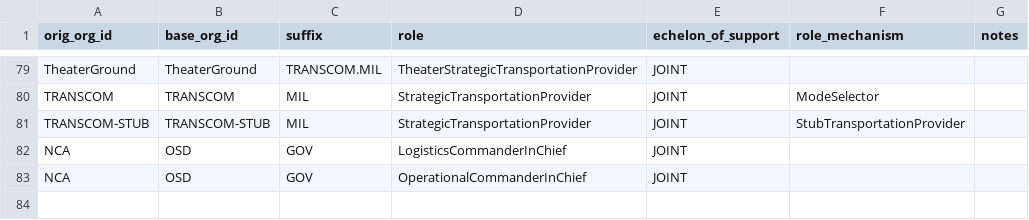
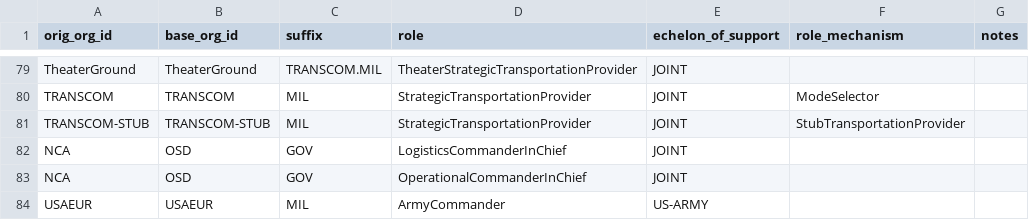
Before and after one commit to djw1149/cougaar-acme, a CSV file: acme/config/org_agent_builder/org_data/org_role.csv, drawn as a sheet; only a part is shown, gaps mark what is left out; the diff names each change by its address in the sheet, - before the commit and + after, or states it on an @@ line.

```diff
--- a/acme/config/org_agent_builder/org_data/org_role.csv
+++ b/acme/config/org_agent_builder/org_data/org_role.csv
+row 84: USAEUR | USAEUR | MIL | ArmyCommander | US-ARMY
```
Also changed, not shown: acme/config/org_agent_builder/org_data/tiny-1ad.member.csv.
